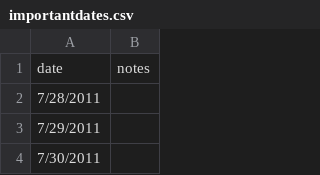
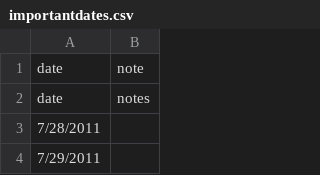
Before and after one commit to niamhdurfee/cooldata, a CSV file: data/importantdates.csv, drawn as a sheet; only a part is shown; the shorter side is filled out with more unchanged rows.

```diff
--- a/data/importantdates.csv
+++ b/data/importantdates.csv
@@ -1 +1,2 @@
+date,note
 date,notes
```
Also changed, not shown: data/neighborhoods.csv, data/stations.csv, 17 other files.
